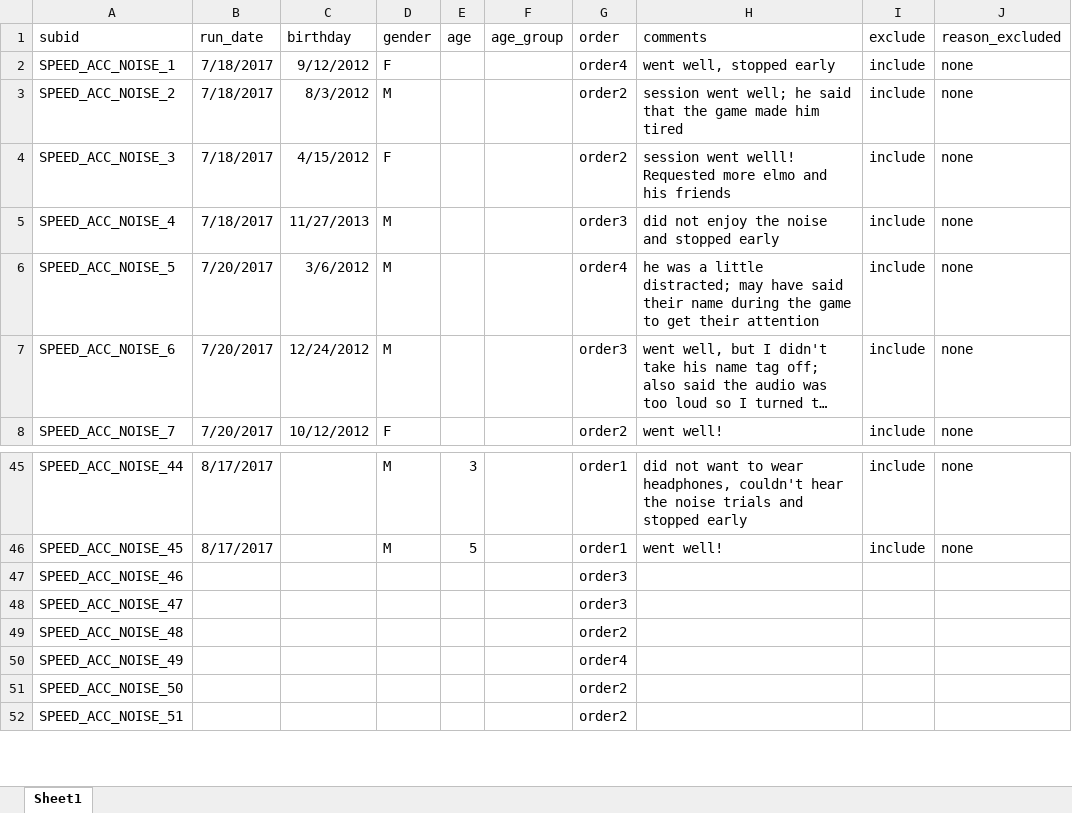
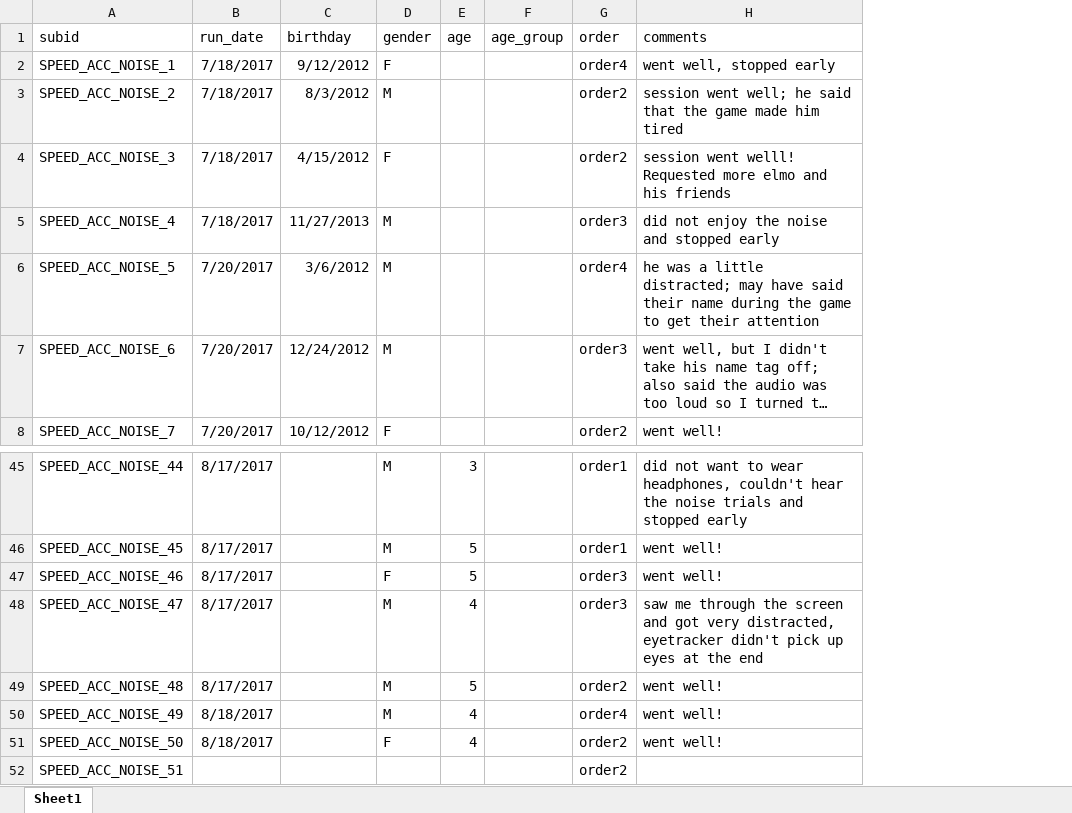
Before and after one commit to kemacdonald/speed-acc, an Excel workbook: data/0a_demographics/speed_acc_child_noise_Runsheet_Bing.xlsx, sheet Sheet1, drawn as a sheet; only a part is shown, gaps mark what is left out; long unchanged cells end in …; values as stored, in another font and other column widths than the file's, no borders; the diff names each change by its address in the sheet, - before the commit and + after, or states it on an @@ line.

Commit message:
adding new et data

```diff
--- a/data/0a_demographics/speed_acc_child_noise_Runsheet_Bing.xlsx (sheet Sheet1)
+++ b/data/0a_demographics/speed_acc_child_noise_Runsheet_Bing.xlsx (sheet Sheet1)
-column I (exclude), rows 2-8: all include; rows 45-46: include | include
-column J (reason_excluded), rows 2-8: all none; rows 45-46: none | none
-B47:B49 (run_date): (empty)
+B47:B49 (run_date): 8/17/2017
-D47 (gender): (empty)
+D47 (gender): F
-E47 (age): (empty)
+E47 (age): 5
-H47 (comments): (empty)
+H47 (comments): went well!
-D48:D50 (gender): (empty)
+D48:D50 (gender): M
-E48 (age): (empty)
+E48 (age): 4
-H48 (comments): (empty)
+H48 (comments): saw me through the screen and got very distracted, eyetracker didn't pick up eyes at the end
-E49 (age): (empty)
+E49 (age): 5
-H49:H51 (comments): (empty)
+H49:H51 (comments): went well!
-B50:B51 (run_date): (empty)
+B50:B51 (run_date): 8/18/2017
-E50:E51 (age): (empty)
+E50:E51 (age): 4
-D51 (gender): (empty)
+D51 (gender): F
```
Also changed, not shown: data/0a_demographics/speed_acc_child_gaze_Runsheet_Bing.xlsx, 12 other files.
